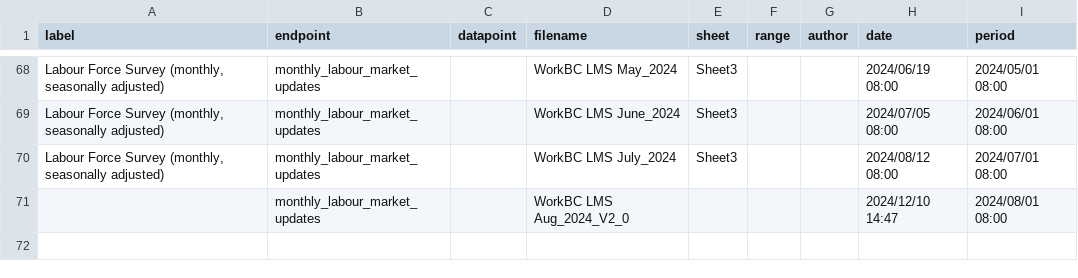
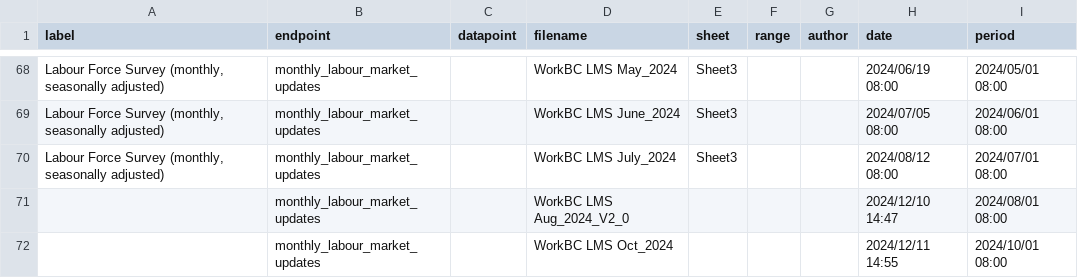
Before and after one commit to bcgov/workbc-ssot, a CSV file: migration/load/sources.csv, drawn as a sheet; only a part is shown, gaps mark what is left out; the diff names each change by its address in the sheet, - before the commit and + after, or states it on an @@ line.

Commit message:
[AUTO] WBCAMS-742	[WorkBC.ca] Update SSOT with October Monthly Labour Force Survey data
Files changed:
M	migration/load/sources.csv
A	migration/load/updates/monthly_labour_market_updates_2024_10.csv
M	ssot-full.sql
M	ssot-full.sql.gz

```diff
--- a/migration/load/sources.csv
+++ b/migration/load/sources.csv
+row 72:  | monthly_labour_market_updates |  | WorkBC LMS Oct_2024 |  |  |  | 2024/12/11 14:55 | 2024/10/01 08:00
```
Also changed, not shown: 3 other files.
